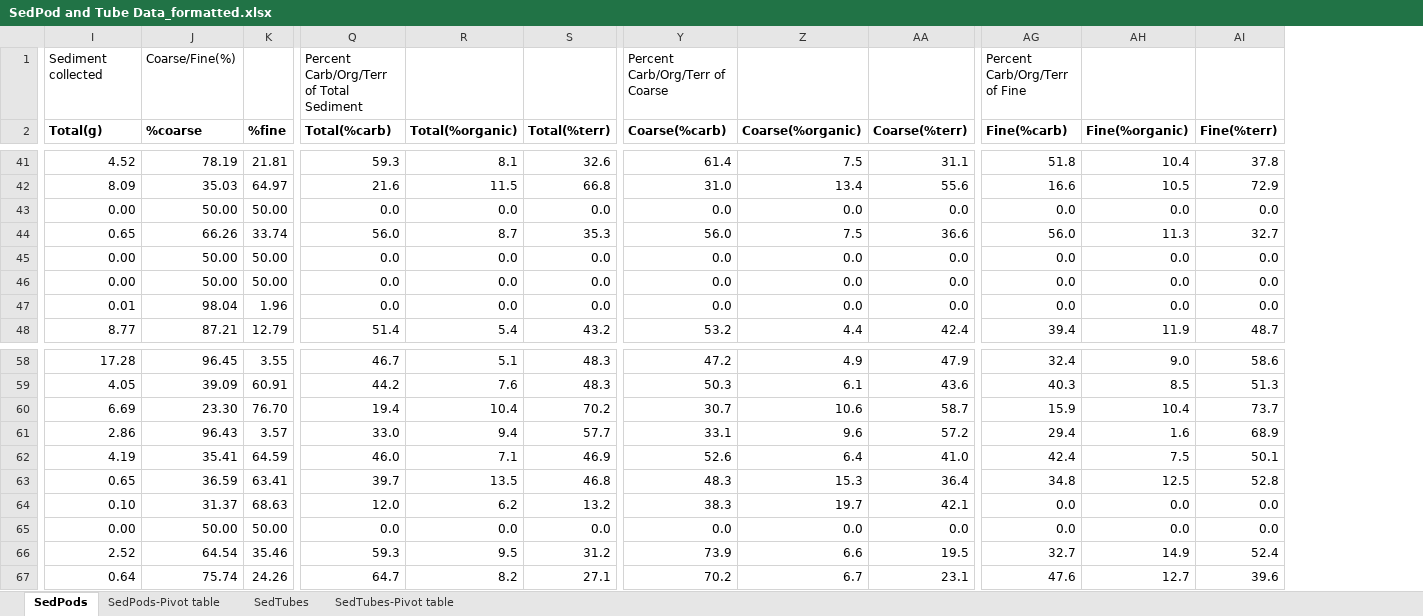
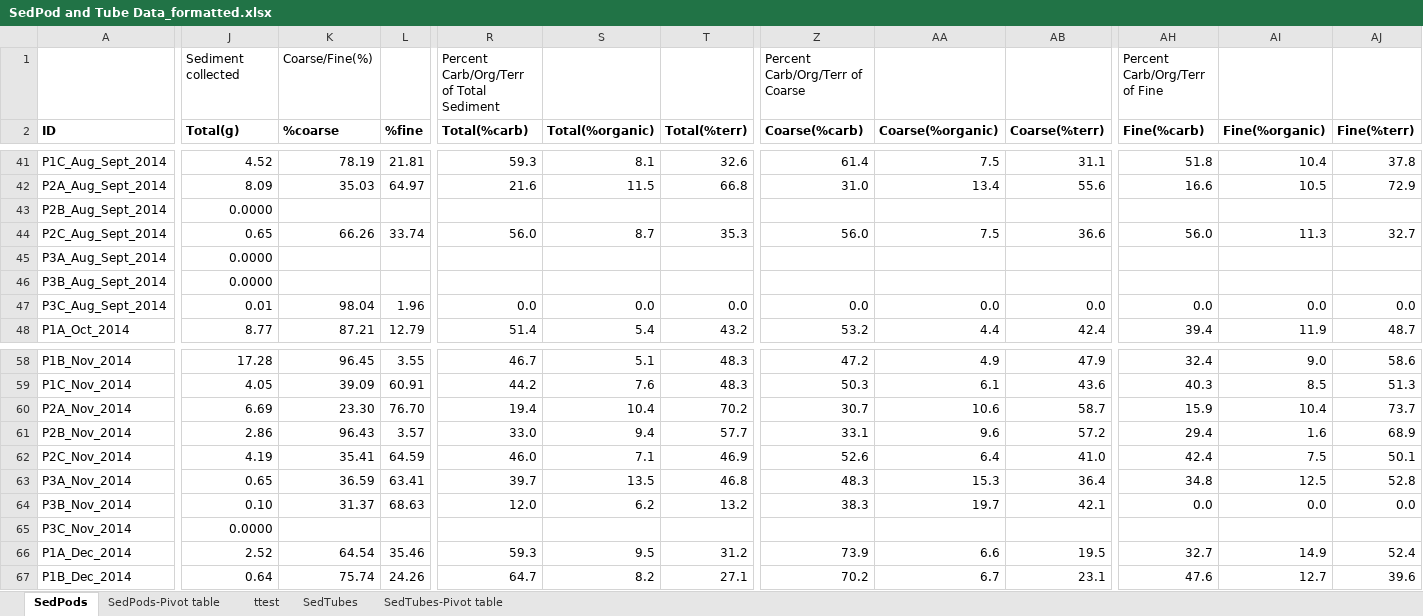
Before and after one commit to CaptainAL/Fagaalu-Sedimentation, an Excel workbook: Data/for Bernardo/SedPod and Tube Data_formatted.xlsx, sheet SedPods, drawn as a sheet; only a part is shown, gaps mark what is left out; values as stored, in another font and other column widths than the file's, no borders; addresses are those after the commit; the diff covers the shown part only; the diff names each change by its address in the sheet, - before the commit and + after, or states it on an @@ line.

```diff
--- a/Data/for Bernardo/SedPod and Tube Data_formatted.xlsx (sheet SedPods)
+++ b/Data/for Bernardo/SedPod and Tube Data_formatted.xlsx (sheet SedPods)
+sheet tab: ttest
+column A (ID), rows 41-48: P1C_Aug_Sept_2014 | P2A_Aug_Sept_2014 | P2B_Aug_Sept_2014 | P2C_Aug_Sept_2014 | P3A_Aug_Sept_2014 | P3B_Aug_Sept_2014 | P3C_Aug_Sept_2014 | P1A_Oct_2014; rows 58-67: P1B_Nov_2014 | P1C_Nov_2014 | P2A_Nov_2014 | P2B_Nov_2014 | P2C_Nov_2014 | P3A_Nov_2014 | P3B_Nov_2014 | P3C_Nov_2014 | P1A_Dec_2014 | P1B_Dec_2014
-J43 (Total(g)): 0.00
+J43 (Total(g)): 0.0000
-K43 (%coarse): 50.00
+K43 (%coarse): (empty)
-L43 (%fine): 50.00
+L43 (%fine): (empty)
-R43 (Total(%carb)): 0.0
+R43 (Total(%carb)): (empty)
-S43 (Total(%organic)): 0.0
+S43 (Total(%organic)): (empty)
-T43 (Total(%terr)): 0.0
+T43 (Total(%terr)): (empty)
-Z43 (Coarse(%carb)): 0.0
+Z43 (Coarse(%carb)): (empty)
-AA43 (Coarse(%organic)): 0.0
+AA43 (Coarse(%organic)): (empty)
-AB43 (Coarse(%terr)): 0.0
+AB43 (Coarse(%terr)): (empty)
-AH43 (Fine(%carb)): 0.0
+AH43 (Fine(%carb)): (empty)
-AI43 (Fine(%organic)): 0.0
+AI43 (Fine(%organic)): (empty)
-AJ43 (Fine(%terr)): 0.0
+AJ43 (Fine(%terr)): (empty)
-J45:J46 (Total(g)): 0.00
+J45:J46 (Total(g)): 0.0000
-K45:K46 (%coarse): 50.00
+K45:K46 (%coarse): (empty)
-L45:L46 (%fine): 50.00
+L45:L46 (%fine): (empty)
-R45:R46 (Total(%carb)): 0.0
+R45:R46 (Total(%carb)): (empty)
-S45:S46 (Total(%organic)): 0.0
+S45:S46 (Total(%organic)): (empty)
-T45:T46 (Total(%terr)): 0.0
+T45:T46 (Total(%terr)): (empty)
-Z45:Z46 (Coarse(%carb)): 0.0
+Z45:Z46 (Coarse(%carb)): (empty)
-AA45:AA46 (Coarse(%organic)): 0.0
+AA45:AA46 (Coarse(%organic)): (empty)
-AB45:AB46 (Coarse(%terr)): 0.0
+AB45:AB46 (Coarse(%terr)): (empty)
-AH45:AH46 (Fine(%carb)): 0.0
+AH45:AH46 (Fine(%carb)): (empty)
-AI45:AI46 (Fine(%organic)): 0.0
+AI45:AI46 (Fine(%organic)): (empty)
-AJ45:AJ46 (Fine(%terr)): 0.0
+AJ45:AJ46 (Fine(%terr)): (empty)
-J65 (Total(g)): 0.00
+J65 (Total(g)): 0.0000
-K65 (%coarse): 50.00
+K65 (%coarse): (empty)
-L65 (%fine): 50.00
+L65 (%fine): (empty)
-R65 (Total(%carb)): 0.0
+R65 (Total(%carb)): (empty)
-S65 (Total(%organic)): 0.0
+S65 (Total(%organic)): (empty)
-T65 (Total(%terr)): 0.0
+T65 (Total(%terr)): (empty)
-Z65 (Coarse(%carb)): 0.0
+Z65 (Coarse(%carb)): (empty)
-AA65 (Coarse(%organic)): 0.0
+AA65 (Coarse(%organic)): (empty)
-AB65 (Coarse(%terr)): 0.0
+AB65 (Coarse(%terr)): (empty)
-AH65 (Fine(%carb)): 0.0
+AH65 (Fine(%carb)): (empty)
-AI65 (Fine(%organic)): 0.0
+AI65 (Fine(%organic)): (empty)
-AJ65 (Fine(%terr)): 0.0
+AJ65 (Fine(%terr)): (empty)
```
Also changed, not shown: 135 edited cells elsewhere in this sheet, sheet SedTubes, Data/Benthic sediment characterization -compare to D Whitall.xlsx, 8 other files.
